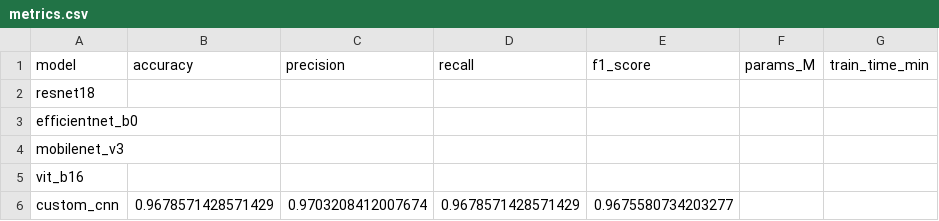
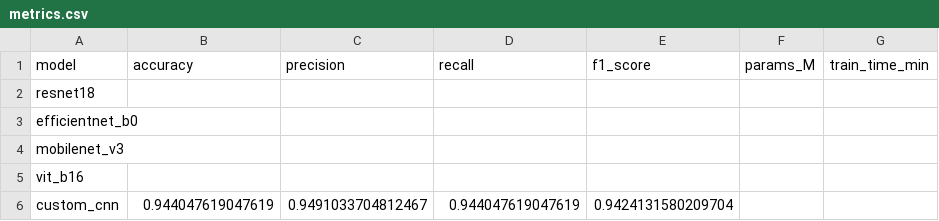
Before and after one commit to benchuangxd/CSC3109-T16-Project, a CSV file: results/metrics.csv, drawn as a sheet.

Commit message:
Update custom CNN results

```diff
--- a/results/metrics.csv
+++ b/results/metrics.csv
@@ -5,2 +5,2 @@ mobilenet_v3,,,,,,
 vit_b16,,,,,,
-custom_cnn,0.9678571428571429,0.9703208412007674,0.9678571428571429,0.9675580734203277,,
+custom_cnn,0.944047619047619,0.9491033704812467,0.944047619047619,0.9424131580209704,,
```
Also changed, not shown: 2 other files.
